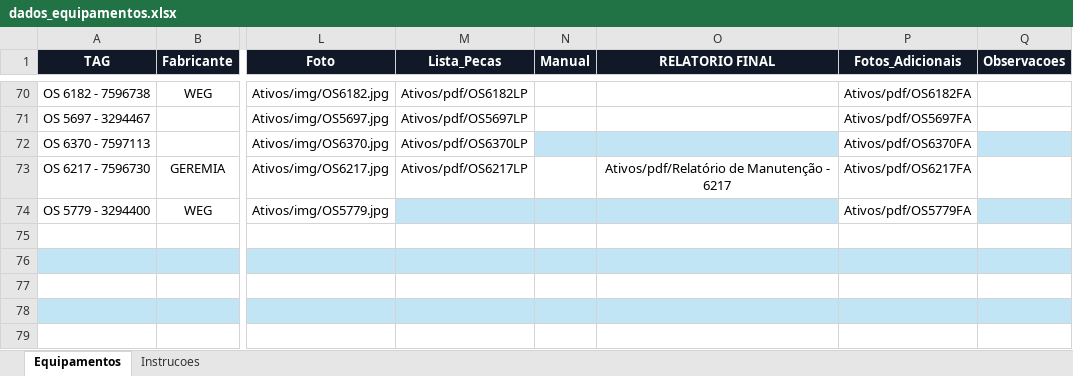
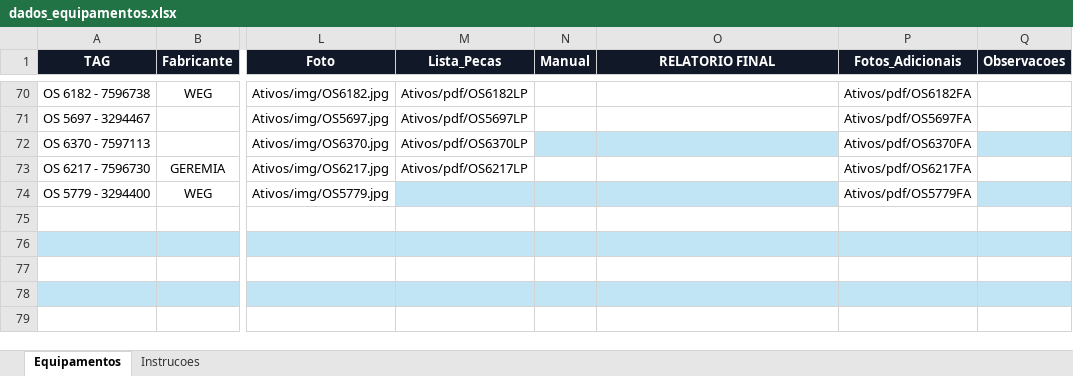
Before and after one commit to Gold-Redutores/MOTORES-CONCLUIDOS, an Excel workbook: dados_equipamentos.xlsx, sheet Equipamentos, drawn as a sheet; only a part is shown, gaps mark what is left out; values as stored, in another font and other column widths than the file's, no borders; conditional formats and table styles not drawn; the diff names each change by its address in the sheet, - before the commit and + after, or states it on an @@ line.

Commit message:
Add files via upload

```diff
--- a/dados_equipamentos.xlsx (sheet Equipamentos)
+++ b/dados_equipamentos.xlsx (sheet Equipamentos)
-O73 (RELATORIO FINAL): Ativos/pdf/Relatório de Manutenção - 6217
+O73 (RELATORIO FINAL): (empty)
```
